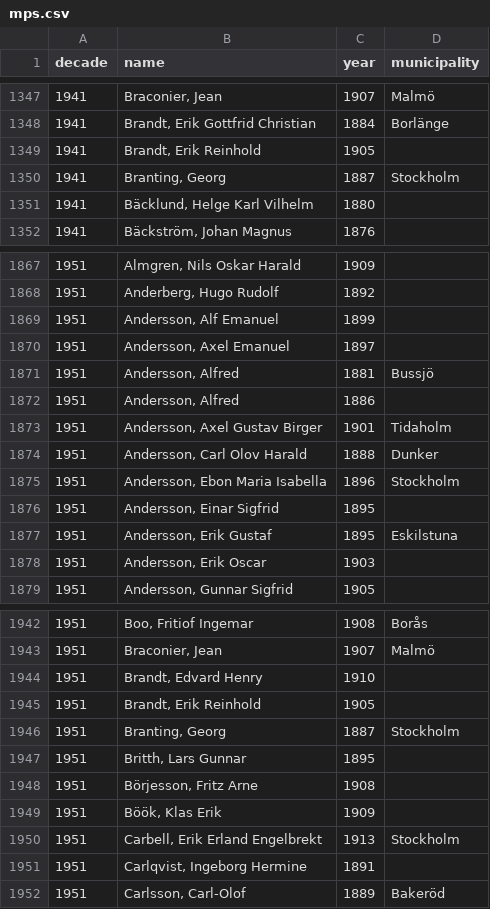
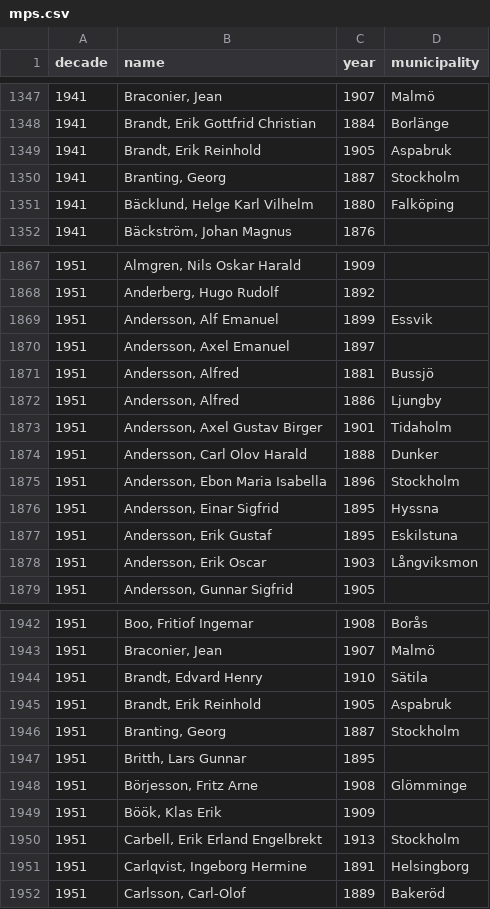
Before and after one commit to welfare-state-analytics/riksdagen-ocr, a CSV file: mps.csv, drawn as a sheet; only a part is shown, gaps mark what is left out; the diff covers the shown part only.

```diff
--- a/mps.csv
+++ b/mps.csv
@@ -1348,5 +1348,5 @@ decade,name,year,municipality
 1941,"Brandt, Erik Gottfrid Christian",1884,Borlänge
-1941,"Brandt, Erik Reinhold",1905,
+1941,"Brandt, Erik Reinhold",1905,Aspabruk
 1941,"Branting, Georg",1887,Stockholm
-1941,"Bäcklund, Helge Karl Vilhelm",1880,
+1941,"Bäcklund, Helge Karl Vilhelm",1880,Falköping
 1941,"Bäckström, Johan Magnus",1876,
@@ -1868,6 +1868,6 @@ decade,name,year,municipality
 1951,"Anderberg, Hugo Rudolf",1892,
-1951,"Andersson, Alf Emanuel",1899,
+1951,"Andersson, Alf Emanuel",1899,Essvik
 1951,"Andersson, Axel Emanuel",1897,
 1951,"Andersson, Alfred",1881,Bussjö
-1951,"Andersson, Alfred",1886,
+1951,"Andersson, Alfred",1886,Ljungby
 1951,"Andersson, Axel Gustav Birger",1901,Tidaholm
@@ -1875,5 +1875,5 @@ decade,name,year,municipality
 1951,"Andersson, Ebon Maria Isabella",1896,Stockholm
-1951,"Andersson, Einar Sigfrid",1895,
+1951,"Andersson, Einar Sigfrid",1895,Hyssna
 1951,"Andersson, Erik Gustaf",1895,Eskilstuna
-1951,"Andersson, Erik Oscar",1903,
+1951,"Andersson, Erik Oscar",1903,Långviksmon
 1951,"Andersson, Gunnar Sigfrid",1905,
@@ -1943,10 +1943,10 @@ decade,name,year,municipality
 1951,"Braconier, Jean",1907,Malmö
-1951,"Brandt, Edvard Henry",1910,
-1951,"Brandt, Erik Reinhold",1905,
+1951,"Brandt, Edvard Henry",1910,Sätila
+1951,"Brandt, Erik Reinhold",1905,Aspabruk
 1951,"Branting, Georg",1887,Stockholm
 1951,"Britth, Lars Gunnar",1895,
-1951,"Börjesson, Fritz Arne",1908,
+1951,"Börjesson, Fritz Arne",1908,Glömminge
 1951,"Böök, Klas Erik",1909,
 1951,"Carbell, Erik Erland Engelbrekt",1913,Stockholm
-1951,"Carlqvist, Ingeborg Hermine",1891,
+1951,"Carlqvist, Ingeborg Hermine",1891,Helsingborg
 1951,"Carlsson, Carl-Olof",1889,Bakeröd
```
Also changed, not shown: 154 edited cells elsewhere in this file, 3 other files.
